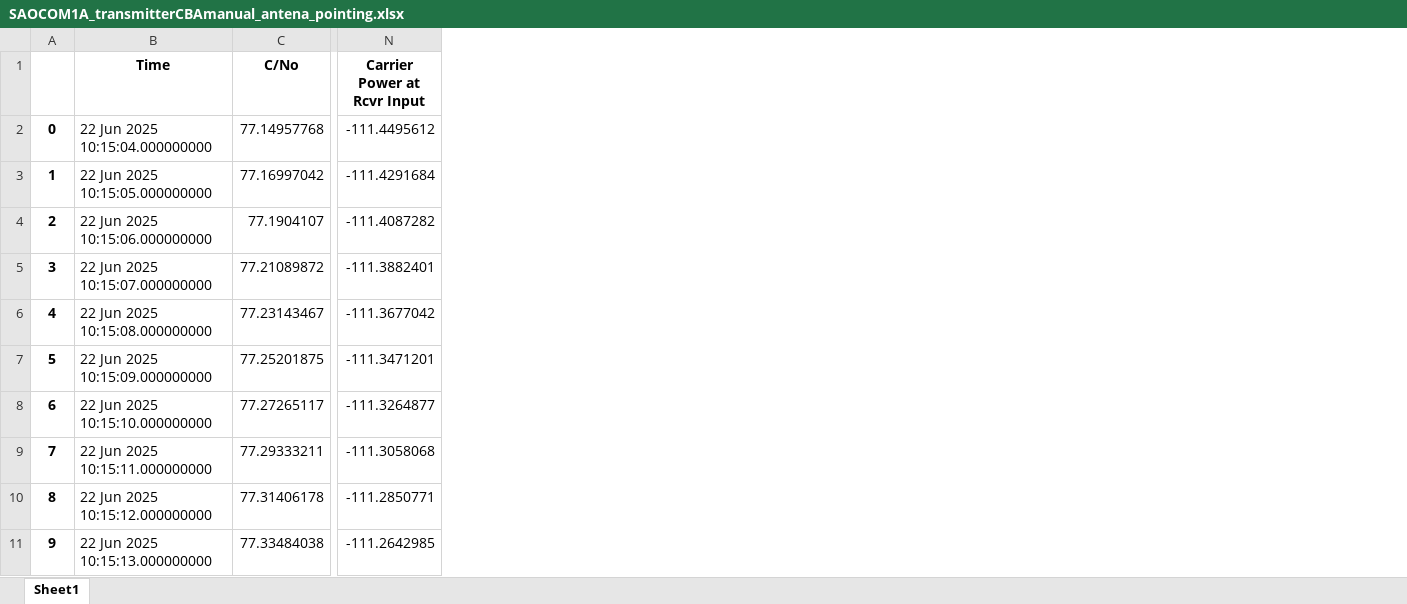
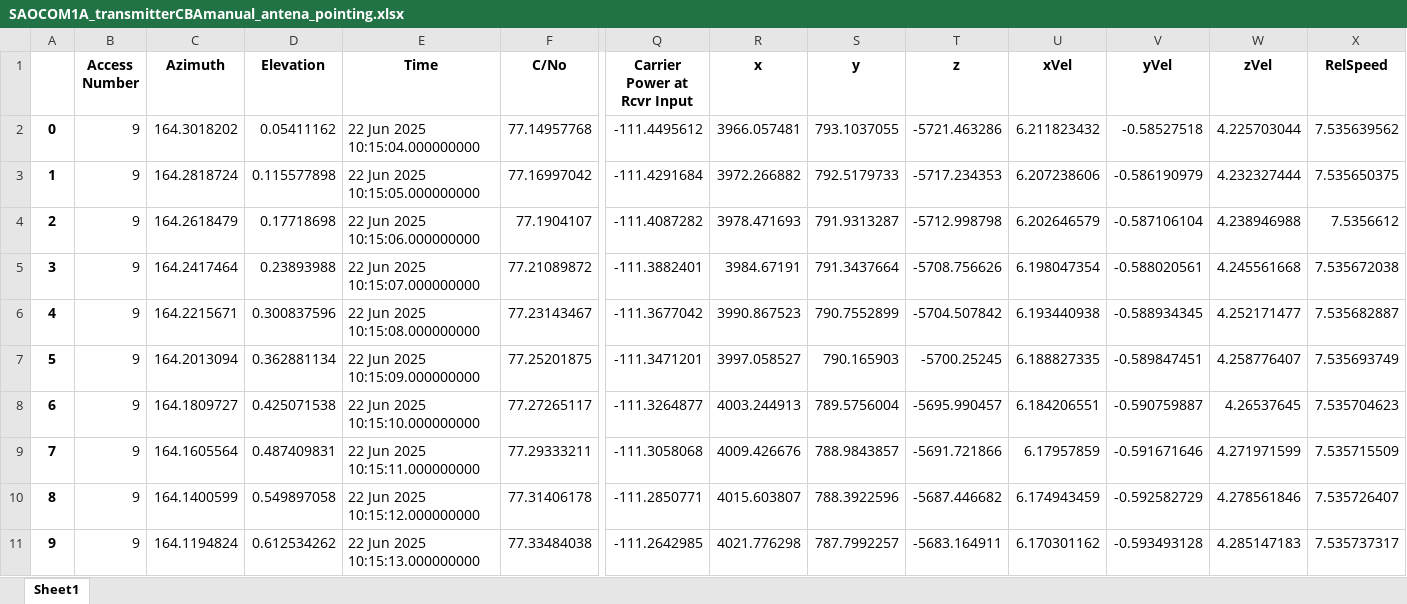
Before and after one commit to IgnacioIbanezSala/STKControl, an Excel workbook: Reports/SAOCOM1A_transmitterCBAmanual_antena_pointing.xlsx, sheet Sheet1, drawn as a sheet; only a part is shown, gaps mark what is left out; values as stored, in another font and other column widths than the file's, no borders; the diff names each change by its address in the sheet, - before the commit and + after, or states it on an @@ line.

Commit message:
Changes to manual antenna pointing

```diff
--- a/Reports/SAOCOM1A_transmitterCBAmanual_antena_pointing.xlsx (sheet Sheet1)
+++ b/Reports/SAOCOM1A_transmitterCBAmanual_antena_pointing.xlsx (sheet Sheet1)
+column B (Access Number), rows 2-11: all 9
+column C (Azimuth), rows 2-11: 164.3018202 | 164.2818724 | 164.2618479 | 164.2417464 | 164.2215671 | 164.2013094 | 164.1809727 | 164.1605564 | 164.1400599 | 164.1194824
+column D (Elevation), rows 2-11: 0.05411162 | 0.115577898 | 0.17718698 | 0.23893988 | 0.300837596 | 0.362881134 | 0.425071538 | 0.487409831 | 0.549897058 | 0.612534262
+column R (x), rows 2-11: 3966.057481 | 3972.266882 | 3978.471693 | 3984.67191 | 3990.867523 | 3997.058527 | 4003.244913 | 4009.426676 | 4015.603807 | 4021.776298
+column S (y), rows 2-11: 793.1037055 | 792.5179733 | 791.9313287 | 791.3437664 | 790.7552899 | 790.165903 | 789.5756004 | 788.9843857 | 788.3922596 | 787.7992257
+column T (z), rows 2-11: -5721.463286 | -5717.234353 | -5712.998798 | -5708.756626 | -5704.507842 | -5700.25245 | -5695.990457 | -5691.721866 | -5687.446682 | -5683.164911
+column U (xVel), rows 2-11: 6.211823432 | 6.207238606 | 6.202646579 | 6.198047354 | 6.193440938 | 6.188827335 | 6.184206551 | 6.17957859 | 6.174943459 | 6.170301162
+column V (yVel), rows 2-11: -0.58527518 | -0.586190979 | -0.587106104 | -0.588020561 | -0.588934345 | -0.589847451 | -0.590759887 | -0.591671646 | -0.592582729 | -0.593493128
+column W (zVel), rows 2-11: 4.225703044 | 4.232327444 | 4.238946988 | 4.245561668 | 4.252171477 | 4.258776407 | 4.26537645 | 4.271971599 | 4.278561846 | 4.285147183
+column X (RelSpeed), rows 2-11: 7.535639562 | 7.535650375 | 7.5356612 | 7.535672038 | 7.535682887 | 7.535693749 | 7.535704623 | 7.535715509 | 7.535726407 | 7.535737317
```
Also changed, not shown: Reports/SAOCOM1A_transmitterTFmanual_antena_pointing.xlsx, 4 other files.
